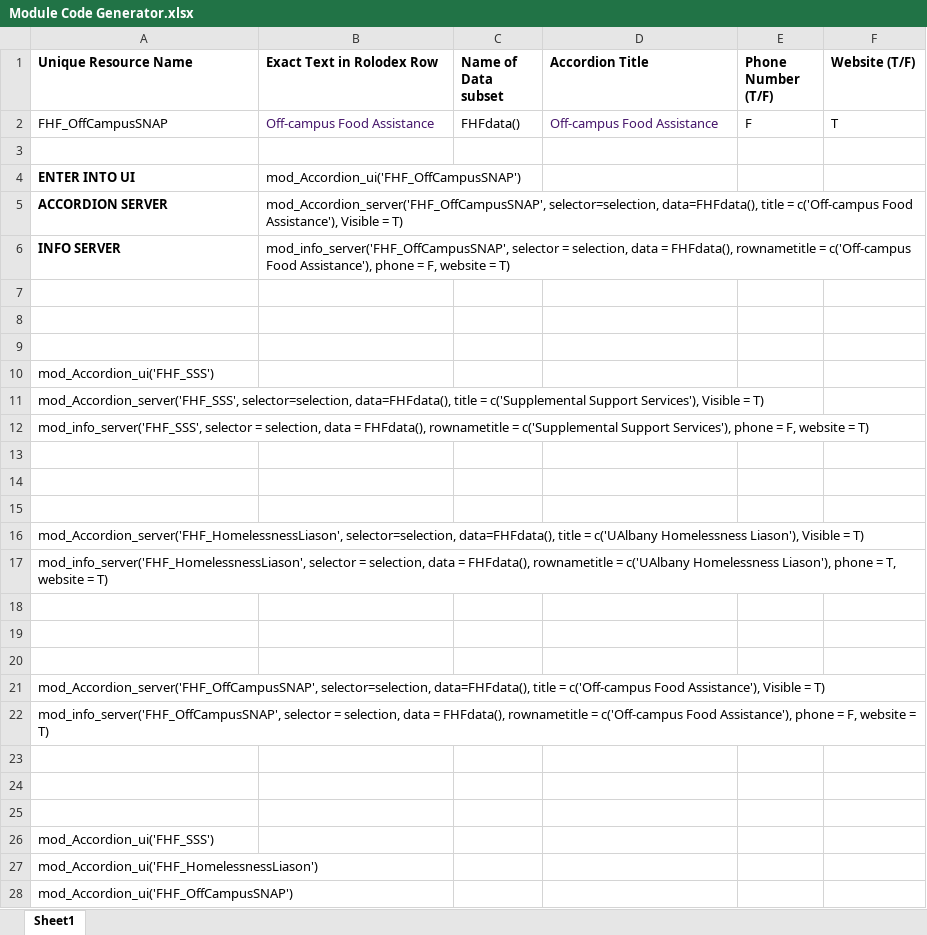
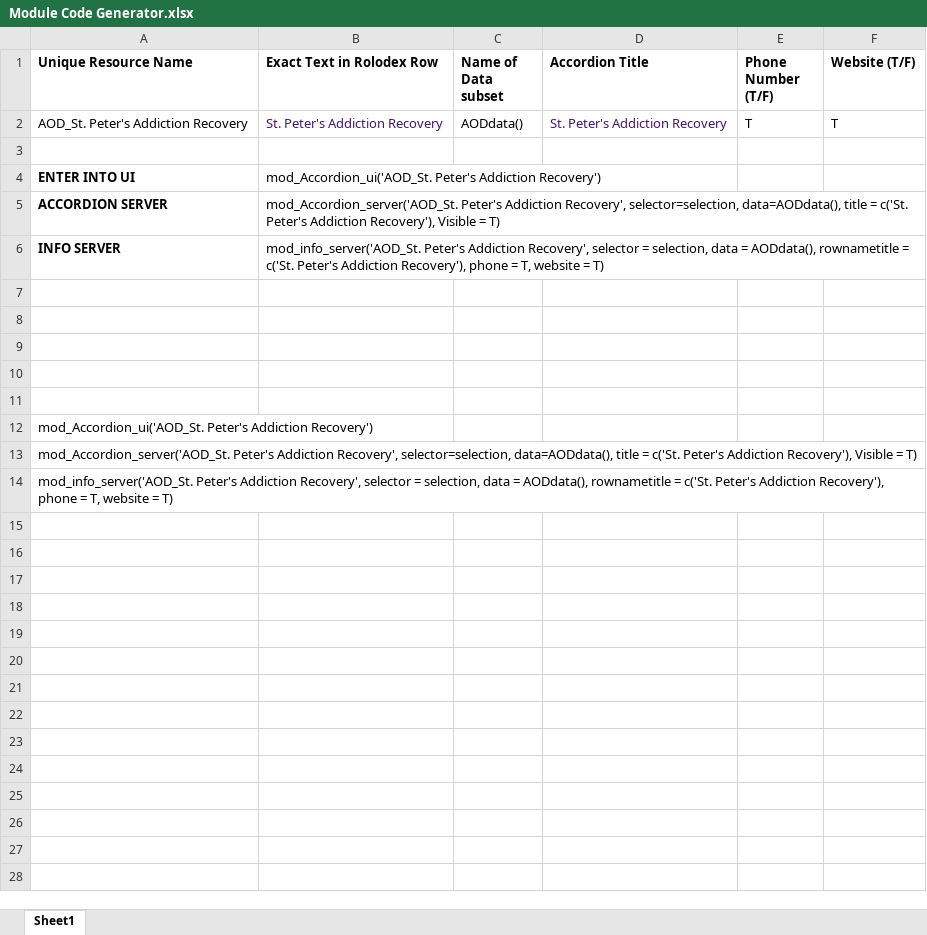
Before and after one commit to UAlbanyProjectACCESS/Rolodex, an Excel workbook: Module Code Generator.xlsx, sheet Sheet1, drawn as a sheet; values as stored, in another font and other column widths than the file's, no borders; removed rows and columns are numbered as before the commit, all else as after; the diff names each change by its address in the sheet, - before the commit and + after, or states it on an @@ line.

```diff
--- a/Module Code Generator.xlsx (sheet Sheet1)
+++ b/Module Code Generator.xlsx (sheet Sheet1)
-row 2: FHF_OffCampusSNAP | Off-campus Food Assistance | FHFdata() | Off-campus Food Assistance | F | T
+row 2: AOD_St. Peter's Addiction Recovery | St. Peter's Addiction Recovery | AODdata() | St. Peter's Addiction Recovery | T | T
-B4 (Exact Text in Rolodex Row): mod_Accordion_ui('FHF_OffCampusSNAP')
+B4 (Exact Text in Rolodex Row): mod_Accordion_ui('AOD_St. Peter's Addiction Recovery')
-B5 (Exact Text in Rolodex Row): mod_Accordion_server('FHF_OffCampusSNAP', selector=selection, data=FHFdata(), title = c('Off-campus Food Assistance'), Visible =…
+B5 (Exact Text in Rolodex Row): mod_Accordion_server('AOD_St. Peter's Addiction Recovery', selector=selection, data=AODdata(), title = c('St. Peter's Addiction Recovery'), Visible =…
-B6 (Exact Text in Rolodex Row): mod_info_server('FHF_OffCampusSNAP', selector = selection, data = FHFdata(), rownametitle = c('Off-campus Food Assistance'), phone = F, website =…
+B6 (Exact Text in Rolodex Row): mod_info_server('AOD_St. Peter's Addiction Recovery', selector = selection, data = AODdata(), rownametitle = c('St. Peter's Addiction Recovery'), phone = T, website =…
-row 10: mod_Accordion_ui('FHF_SSS')
-row 11: mod_Accordion_server('FHF_SSS', selector=selection, data=FHFdata(), title = c('Supplemental Support Services'), Visible = T)
-row 12: mod_info_server('FHF_SSS', selector = selection, data = FHFdata(), rownametitle = c('Supplemental Support Services'), phone = F, website = T)
-row 15: (empty)
-A12 (Unique Resource Name): mod_Accordion_server('FHF_HomelessnessLiason', selector=selection, data=FHFdata(), title = c('UAlbany Homelessness Liason'), Visible = T)
+A12 (Unique Resource Name): mod_Accordion_ui('AOD_St. Peter's Addiction Recovery')
-A13 (Unique Resource Name): mod_info_server('FHF_HomelessnessLiason', selector = selection, data = FHFdata(), rownametitle = c('UAlbany Homelessness Liason'), phone = T, website = T)
+A13 (Unique Resource Name): mod_Accordion_server('AOD_St. Peter's Addiction Recovery', selector=selection, data=AODdata(), title = c('St. Peter's Addiction Recovery'), Visible = T)
-row 18: (empty)
-row 19: (empty)
-row 20: (empty)
-A14 (Unique Resource Name): mod_Accordion_server('FHF_OffCampusSNAP', selector=selection, data=FHFdata(), title = c('Off-campus Food Assistance'), Visible = T)
+A14 (Unique Resource Name): mod_info_server('AOD_St. Peter's Addiction Recovery', selector = selection, data = AODdata(), rownametitle = c('St. Peter's Addiction Recovery'), phone = T, website = T)
-row 22: mod_info_server('FHF_OffCampusSNAP', selector = selection, data = FHFdata(), rownametitle = c('Off-campus Food Assistance'), phone = F, website = T)
-row 23: (empty)
-row 24: (empty)
-row 25: (empty)
-row 26: mod_Accordion_ui('FHF_SSS')
-row 27: mod_Accordion_ui('FHF_HomelessnessLiason')
-row 28: mod_Accordion_ui('FHF_OffCampusSNAP')
```
Also changed, not shown: data-raw/Rolodex.xlsx, 5 other files.
